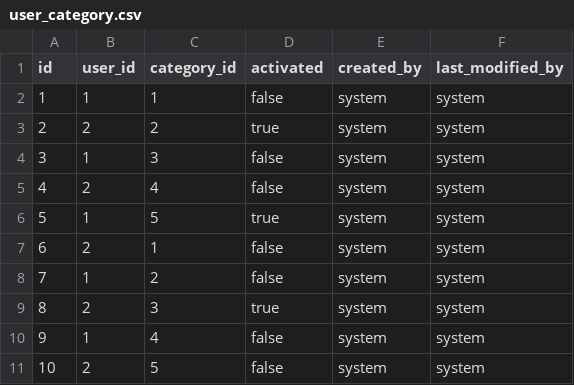
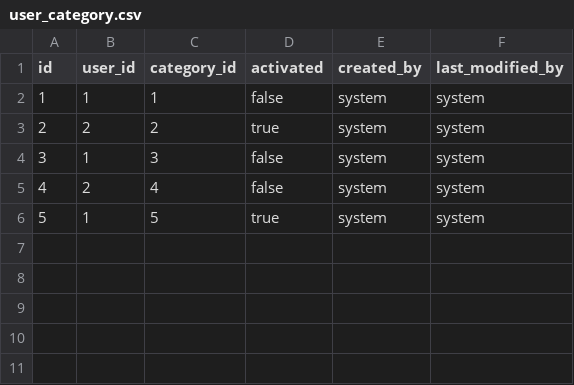
Before and after one commit to hsquare-analytics/cancer-library, a CSV file: src/main/resources/config/liquibase/fake-data/user_category.csv, drawn as a sheet.

Commit message:
chore: data-editor.tsx - ui

```diff
--- a/src/main/resources/config/liquibase/fake-data/user_category.csv
+++ b/src/main/resources/config/liquibase/fake-data/user_category.csv
@@ -6,6 +6 @@
 "5";"1";"5";"true";"system";"system"
-"6";"2";"1";"false";"system";"system"
-"7";"1";"2";"false";"system";"system"
-"8";"2";"3";"true";"system";"system"
-"9";"1";"4";"false";"system";"system"
-"10";"2";"5";"false";"system";"system"
```
Also changed, not shown: 1 other file.
